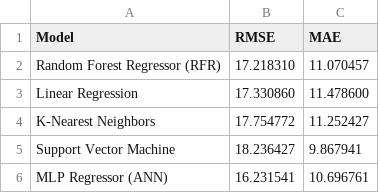
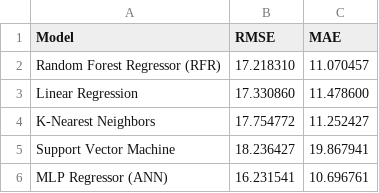
Before and after one commit to SitiFatimah0403/Understanding-Global-Mental-Health-Through-Data-Fusion-Predicting-Suicide-Risk-and-Health-Outcomes, a CSV file: outputs/scaled_fused_reg_baseline_70_30.csv, drawn as a sheet.

```diff
--- a/outputs/scaled_fused_reg_baseline_70_30.csv
+++ b/outputs/scaled_fused_reg_baseline_70_30.csv
@@ -4,3 +4,3 @@ Linear Regression,17.330860,11.478600
 K-Nearest Neighbors,17.754772,11.252427
-Support Vector Machine,18.236427,9.867941
+Support Vector Machine,18.236427,19.867941
 MLP Regressor (ANN),16.231541,10.696761
```
Also changed, not shown: 1 other file.
